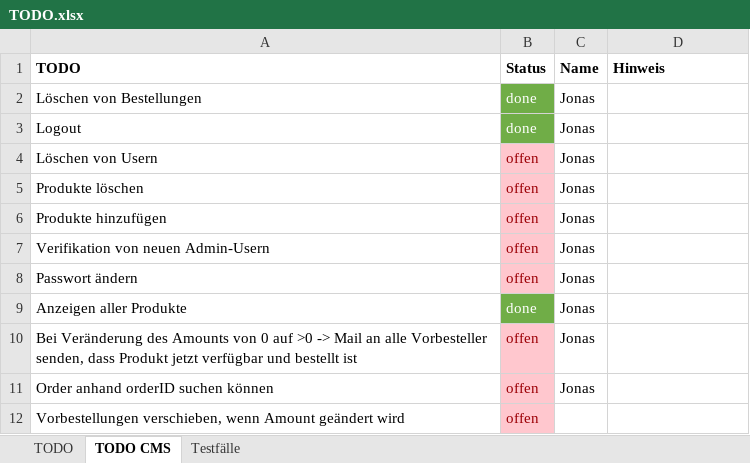
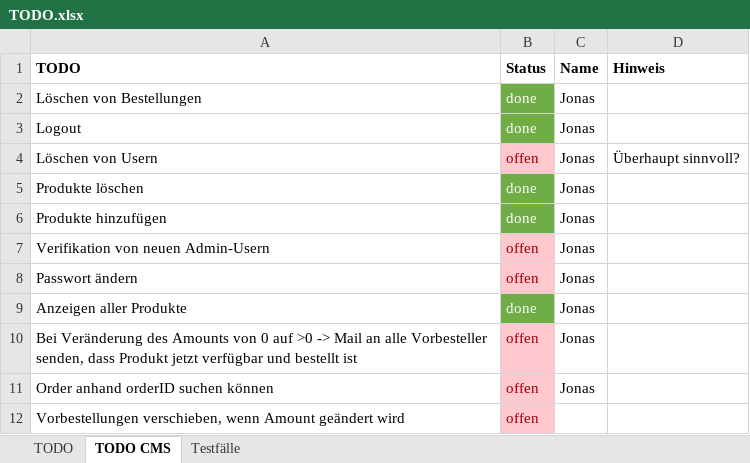
Before and after one commit to RouladenRobert/WNodeJS, an Excel workbook: TODO.xlsx, sheet TODO CMS, drawn as a sheet; values as stored, in another font and other column widths than the file's, no borders; the diff names each change by its address in the sheet, - before the commit and + after, or states it on an @@ line.

```diff
--- a/TODO.xlsx (sheet TODO CMS)
+++ b/TODO.xlsx (sheet TODO CMS)
-D4 (Hinweis): (empty)
+D4 (Hinweis): Überhaupt sinnvoll?
-B5:B6 (Status): offen
+B5:B6 (Status): done
@@ B5:B6 fill: #FFC7CE → #70AD47, text colour: #9C0006 → #FFFFFF @@
```
Also changed, not shown: 8 other files.
